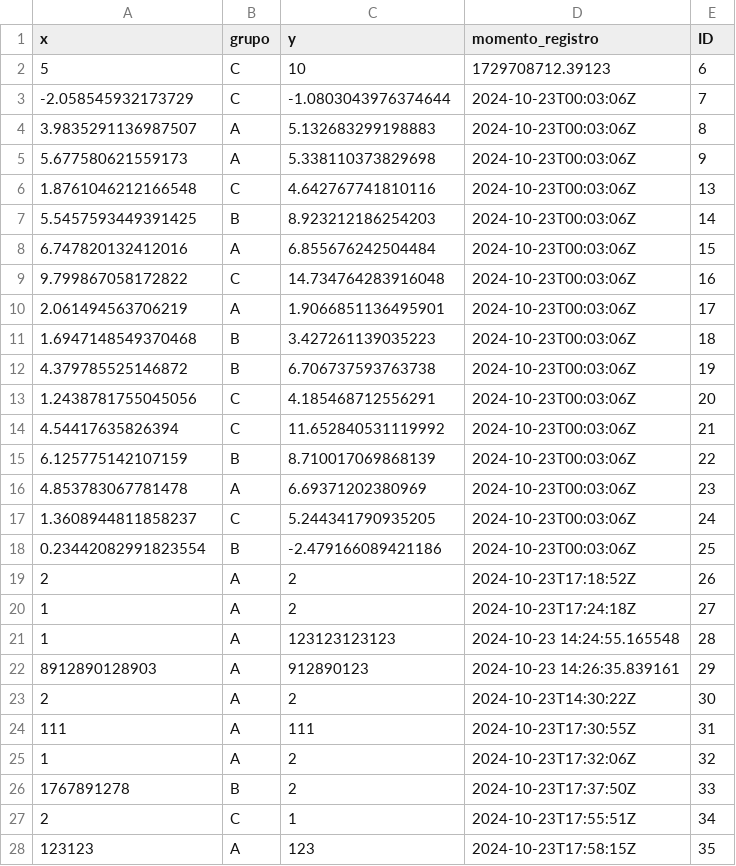
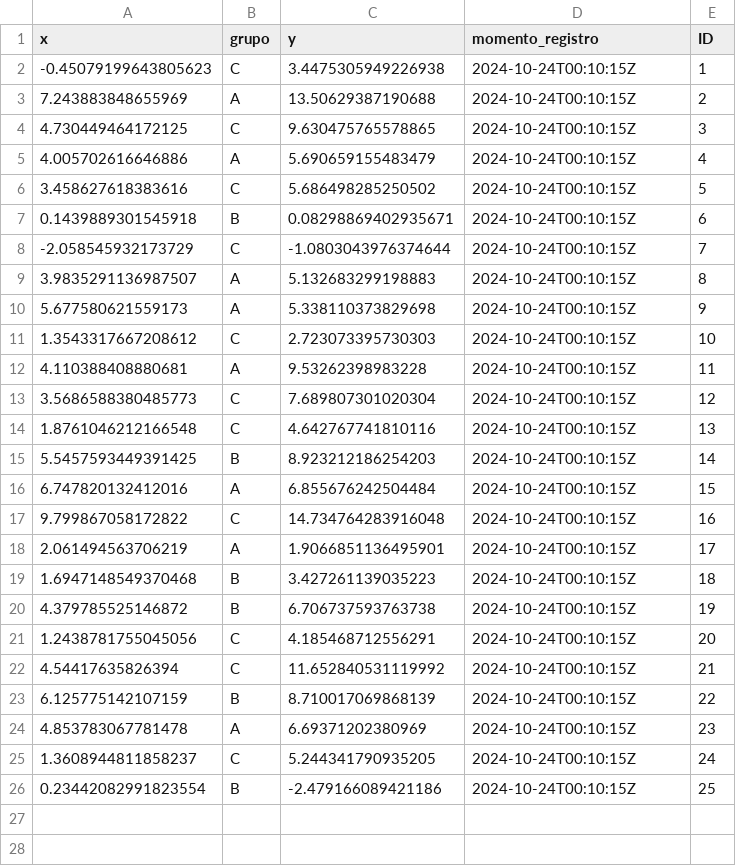
Before and after one commit to pavarim/ME918.API, a CSV file: dados/dados_regressao.csv, drawn as a sheet; only a part is shown; the diff covers the shown part only.

```diff
--- a/dados/dados_regressao.csv
+++ b/dados/dados_regressao.csv
@@ -1,28 +1,26 @@
 x,grupo,y,momento_registro,ID
-5,C,10,1729708712.39123,6
--2.058545932173729,C,-1.0803043976374644,2024-10-23T00:03:06Z,7
-3.9835291136987507,A,5.132683299198883,2024-10-23T00:03:06Z,8
-5.677580621559173,A,5.338110373829698,2024-10-23T00:03:06Z,9
-1.8761046212166548,C,4.642767741810116,2024-10-23T00:03:06Z,13
-5.5457593449391425,B,8.923212186254203,2024-10-23T00:03:06Z,14
-6.747820132412016,A,6.855676242504484,2024-10-23T00:03:06Z,15
-9.799867058172822,C,14.734764283916048,2024-10-23T00:03:06Z,16
-2.061494563706219,A,1.9066851136495901,2024-10-23T00:03:06Z,17
-1.6947148549370468,B,3.427261139035223,2024-10-23T00:03:06Z,18
-4.379785525146872,B,6.706737593763738,2024-10-23T00:03:06Z,19
-1.2438781755045056,C,4.185468712556291,2024-10-23T00:03:06Z,20
-4.54417635826394,C,11.652840531119992,2024-10-23T00:03:06Z,21
-6.125775142107159,B,8.710017069868139,2024-10-23T00:03:06Z,22
-4.853783067781478,A,6.69371202380969,2024-10-23T00:03:06Z,23
-1.3608944811858237,C,5.244341790935205,2024-10-23T00:03:06Z,24
-0.23442082991823554,B,-2.479166089421186,2024-10-23T00:03:06Z,25
-2,A,2,2024-10-23T17:18:52Z,26
-1,A,2,2024-10-23T17:24:18Z,27
-1,A,123123123123,2024-10-23 14:24:55.165548,28
-8912890128903,A,912890123,2024-10-23 14:26:35.839161,29
-2,A,2,2024-10-23T14:30:22Z,30
-111,A,111,2024-10-23T17:30:55Z,31
-1,A,2,2024-10-23T17:32:06Z,32
-1767891278,B,2,2024-10-23T17:37:50Z,33
-2,C,1,2024-10-23T17:55:51Z,34
-123123,A,123,2024-10-23T17:58:15Z,35
+-0.45079199643805623,C,3.4475305949226938,2024-10-24T00:10:15Z,1
+7.243883848655969,A,13.50629387190688,2024-10-24T00:10:15Z,2
+4.730449464172125,C,9.630475765578865,2024-10-24T00:10:15Z,3
+4.005702616646886,A,5.690659155483479,2024-10-24T00:10:15Z,4
+3.458627618383616,C,5.686498285250502,2024-10-24T00:10:15Z,5
+0.1439889301545918,B,0.08298869402935671,2024-10-24T00:10:15Z,6
+-2.058545932173729,C,-1.0803043976374644,2024-10-24T00:10:15Z,7
+3.9835291136987507,A,5.132683299198883,2024-10-24T00:10:15Z,8
+5.677580621559173,A,5.338110373829698,2024-10-24T00:10:15Z,9
+1.3543317667208612,C,2.723073395730303,2024-10-24T00:10:15Z,10
+4.110388408880681,A,9.53262398983228,2024-10-24T00:10:15Z,11
+3.5686588380485773,C,7.689807301020304,2024-10-24T00:10:15Z,12
+1.8761046212166548,C,4.642767741810116,2024-10-24T00:10:15Z,13
+5.5457593449391425,B,8.923212186254203,2024-10-24T00:10:15Z,14
+6.747820132412016,A,6.855676242504484,2024-10-24T00:10:15Z,15
+9.799867058172822,C,14.734764283916048,2024-10-24T00:10:15Z,16
+2.061494563706219,A,1.9066851136495901,2024-10-24T00:10:15Z,17
+1.6947148549370468,B,3.427261139035223,2024-10-24T00:10:15Z,18
+4.379785525146872,B,6.706737593763738,2024-10-24T00:10:15Z,19
+1.2438781755045056,C,4.185468712556291,2024-10-24T00:10:15Z,20
+4.54417635826394,C,11.652840531119992,2024-10-24T00:10:15Z,21
+6.125775142107159,B,8.710017069868139,2024-10-24T00:10:15Z,22
+4.853783067781478,A,6.69371202380969,2024-10-24T00:10:15Z,23
+1.3608944811858237,C,5.244341790935205,2024-10-24T00:10:15Z,24
+0.23442082991823554,B,-2.479166089421186,2024-10-24T00:10:15Z,25
```
Also changed, not shown: 6 removed rows elsewhere in this file, 5 other files.
